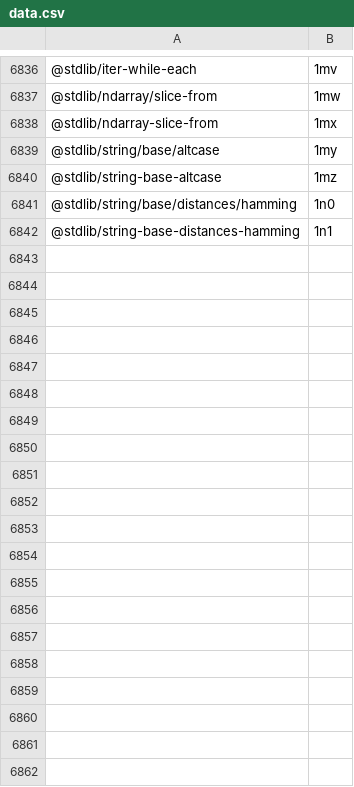
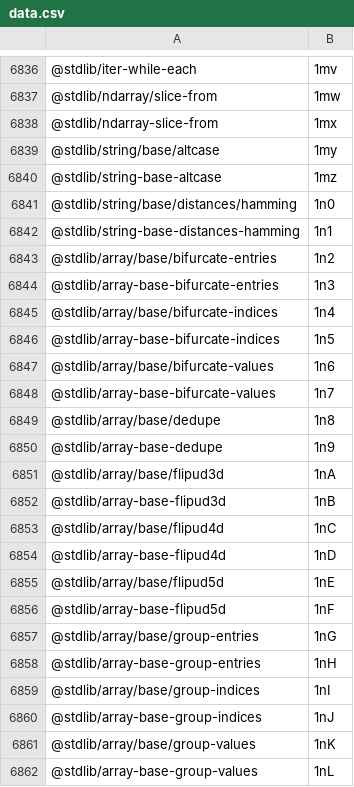
Before and after one commit to stdlib-js/error-tools-pkg2id, a CSV file: data/data.csv, drawn as a sheet; only a part is shown, gaps mark what is left out; the diff covers the shown part only; the diff names each change by its address in the sheet, - before the commit and + after, or states it on an @@ line.

```diff
--- a/data/data.csv
+++ b/data/data.csv
+row 6843: @stdlib/array/base/bifurcate-entries | 1n2
+row 6844: @stdlib/array-base-bifurcate-entries | 1n3
+row 6845: @stdlib/array/base/bifurcate-indices | 1n4
+row 6846: @stdlib/array-base-bifurcate-indices | 1n5
+row 6847: @stdlib/array/base/bifurcate-values | 1n6
+row 6848: @stdlib/array-base-bifurcate-values | 1n7
+row 6849: @stdlib/array/base/dedupe | 1n8
+row 6850: @stdlib/array-base-dedupe | 1n9
+row 6851: @stdlib/array/base/flipud3d | 1nA
+row 6852: @stdlib/array-base-flipud3d | 1nB
+row 6853: @stdlib/array/base/flipud4d | 1nC
+row 6854: @stdlib/array-base-flipud4d | 1nD
+row 6855: @stdlib/array/base/flipud5d | 1nE
+row 6856: @stdlib/array-base-flipud5d | 1nF
+row 6857: @stdlib/array/base/group-entries | 1nG
+row 6858: @stdlib/array-base-group-entries | 1nH
+row 6859: @stdlib/array/base/group-indices | 1nI
+row 6860: @stdlib/array-base-group-indices | 1nJ
+row 6861: @stdlib/array/base/group-values | 1nK
+row 6862: @stdlib/array-base-group-values | 1nL
```
Also changed, not shown: 18 added rows elsewhere in this file, 5 other files.
